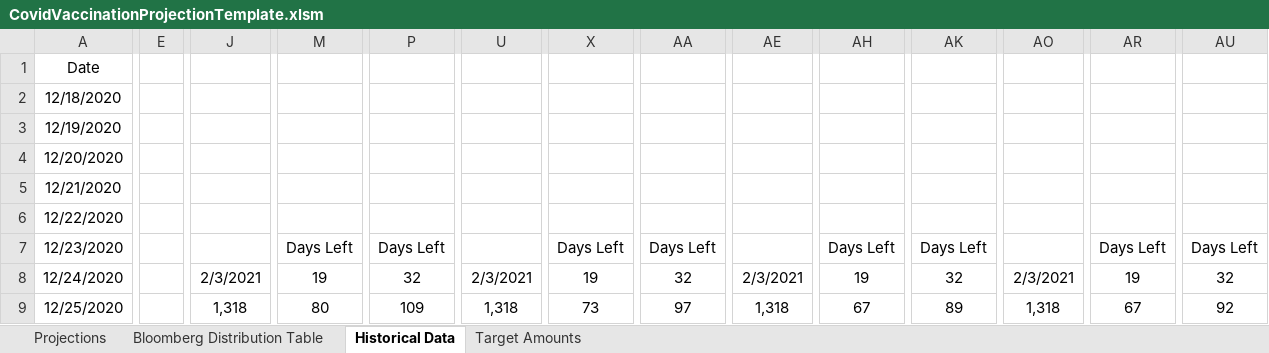
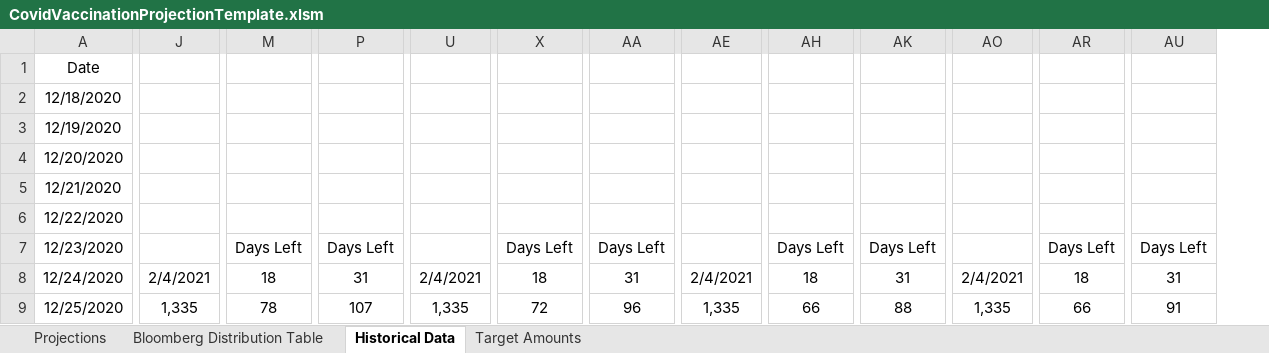
Before and after one commit to ReidMKelley/CovidVaccinationProjections, an Excel workbook: CovidVaccinationProjectionTemplate.xlsm, sheet Historical Data, drawn as a sheet; only a part is shown, gaps mark what is left out; values as stored, in another font and other column widths than the file's, no borders; removed rows and columns are numbered as before the commit, all else as after; the diff covers the shown part only; the diff names each change by its address in the sheet, - before the commit and + after, or states it on an @@ line.

Commit message:
Projection with data through 2/4/2021

```diff
--- a/CovidVaccinationProjectionTemplate.xlsm (sheet Historical Data)
+++ b/CovidVaccinationProjectionTemplate.xlsm (sheet Historical Data)
-column E, empty
-J8: 2/3/2021
+J8: 2/4/2021
-M8: 19
+M8: 18
-P8: 32
+P8: 31
-U8: 2/3/2021
+U8: 2/4/2021
-X8: 19
+X8: 18
-AA8: 32
+AA8: 31
-AE8: 2/3/2021
+AE8: 2/4/2021
-AH8: 19
+AH8: 18
-AK8: 32
+AK8: 31
-AO8: 2/3/2021
+AO8: 2/4/2021
-AR8: 19
+AR8: 18
-AU8: 32
+AU8: 31
-J9: 1,318
+J9: 1,335
-M9: 80
+M9: 78
-P9: 109
+P9: 107
-U9: 1,318
+U9: 1,335
-X9: 73
+X9: 72
-AA9: 97
+AA9: 96
-AE9: 1,318
+AE9: 1,335
-AH9: 67
+AH9: 66
-AK9: 89
+AK9: 88
-AO9: 1,318
+AO9: 1,335
-AR9: 67
+AR9: 66
-AU9: 92
+AU9: 91
```
Also changed, not shown: 1 added column, 1471 edited cells, cell formats and merged cells elsewhere in this sheet, sheet Projections, sheet Bloomberg Distribution Table, sheet Target Amounts, 1 other file.
